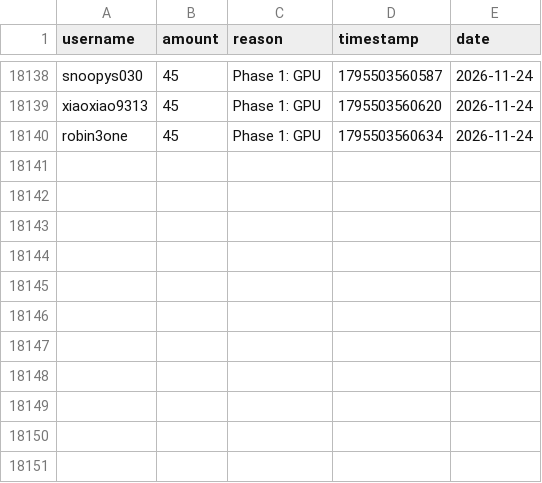
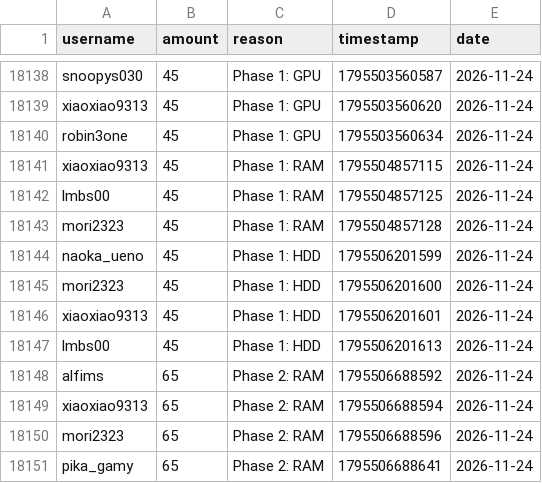
Before and after one commit to zosky/zoskyCube-archive, a CSV file: data/bootloop-handouts-2026-11.csv, drawn as a sheet; only a part is shown, gaps mark what is left out; the diff names each change by its address in the sheet, - before the commit and + after, or states it on an @@ line.

Commit message:
CSV++ 2026-11 handouts[+61335] redeems[0] badges[0] vodvoteHs[0] gauntletVotes[+5] bootloop[+2] bootloopHandouts[+11] vodvoteGames[+1614]

```diff
--- a/data/bootloop-handouts-2026-11.csv
+++ b/data/bootloop-handouts-2026-11.csv
+row 18141: xiaoxiao9313 | 45 | Phase 1: RAM | 1795504857115 | 2026-11-24
+row 18142: lmbs00 | 45 | Phase 1: RAM | 1795504857125 | 2026-11-24
+row 18143: mori2323 | 45 | Phase 1: RAM | 1795504857128 | 2026-11-24
+row 18144: naoka_ueno | 45 | Phase 1: HDD | 1795506201599 | 2026-11-24
+row 18145: mori2323 | 45 | Phase 1: HDD | 1795506201600 | 2026-11-24
+row 18146: xiaoxiao9313 | 45 | Phase 1: HDD | 1795506201601 | 2026-11-24
+row 18147: lmbs00 | 45 | Phase 1: HDD | 1795506201613 | 2026-11-24
+row 18148: alfims | 65 | Phase 2: RAM | 1795506688592 | 2026-11-24
+row 18149: xiaoxiao9313 | 65 | Phase 2: RAM | 1795506688594 | 2026-11-24
+row 18150: mori2323 | 65 | Phase 2: RAM | 1795506688596 | 2026-11-24
+row 18151: pika_gamy | 65 | Phase 2: RAM | 1795506688641 | 2026-11-24
```
Also changed, not shown: data/bootloop-sessions-2026-11.csv, data/gauntlet-votes-2026-11.csv, 3 other files.
